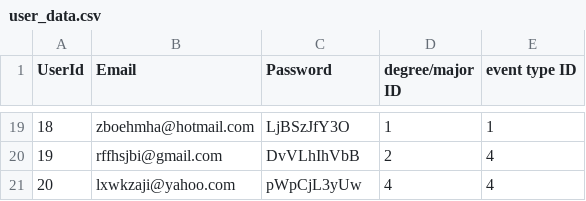
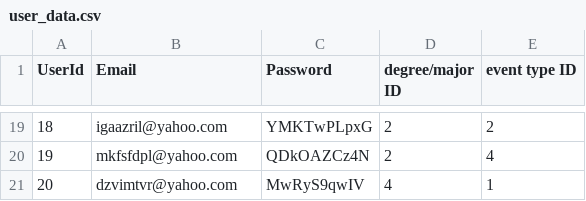
Before and after one commit to meghagupta08/brickhack, a CSV file: user_data.csv, drawn as a sheet; only a part is shown, gaps mark what is left out; the diff covers the shown part only.

```diff
--- a/user_data.csv
+++ b/user_data.csv
@@ -19,3 +19,3 @@ UserId,Email,Password,degree/major ID,event type ID
-18,zboehmha@hotmail.com,LjBSzJfY3O,1,1
-19,rffhsjbi@gmail.com,DvVLhIhVbB,2,4
-20,lxwkzaji@yahoo.com,pWpCjL3yUw,4,4
+18,igaazril@yahoo.com,YMKTwPLpxG,2,2
+19,mkfsfdpl@yahoo.com,QDkOAZCz4N,2,4
+20,dzvimtvr@yahoo.com,MwRyS9qwIV,4,1
```
Also changed, not shown: 62 edited cells elsewhere in this file, event_data.csv.
